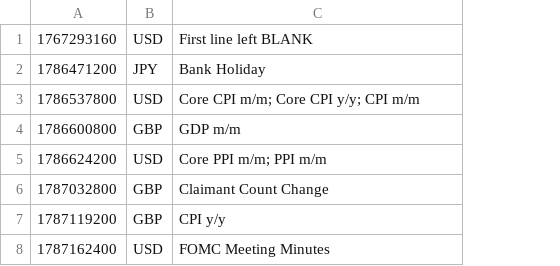
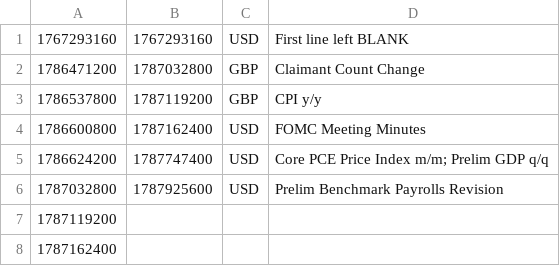
Before and after one commit to PatrickTata/HIN, a CSV file: economic_calendar.csv, drawn as a sheet; addresses are those after the commit; the diff names each change by its address in the sheet, - before the commit and + after, or states it on an @@ line.

Commit message:
Add files via upload

```diff
--- a/economic_calendar.csv
+++ b/economic_calendar.csv
+column B, rows 1-6: 1767293160 | 1787032800 | 1787119200 | 1787162400 | 1787747400 | 1787925600
-C2: JPY
+C2: GBP
-D2: Bank Holiday
+D2: Claimant Count Change
-C3: USD
+C3: GBP
-D3: Core CPI m/m; Core CPI y/y; CPI m/m
+D3: CPI y/y
-C4: GBP
+C4: USD
-D4: GDP m/m
+D4: FOMC Meeting Minutes
-D5: Core PPI m/m; PPI m/m
+D5: Core PCE Price Index m/m; Prelim GDP q/q
-C6: GBP
+C6: USD
-D6: Claimant Count Change
+D6: Prelim Benchmark Payrolls Revision
-C7: GBP
+C7: (empty)
-D7: CPI y/y
+D7: (empty)
-C8: USD
+C8: (empty)
-D8: FOMC Meeting Minutes
+D8: (empty)
```
